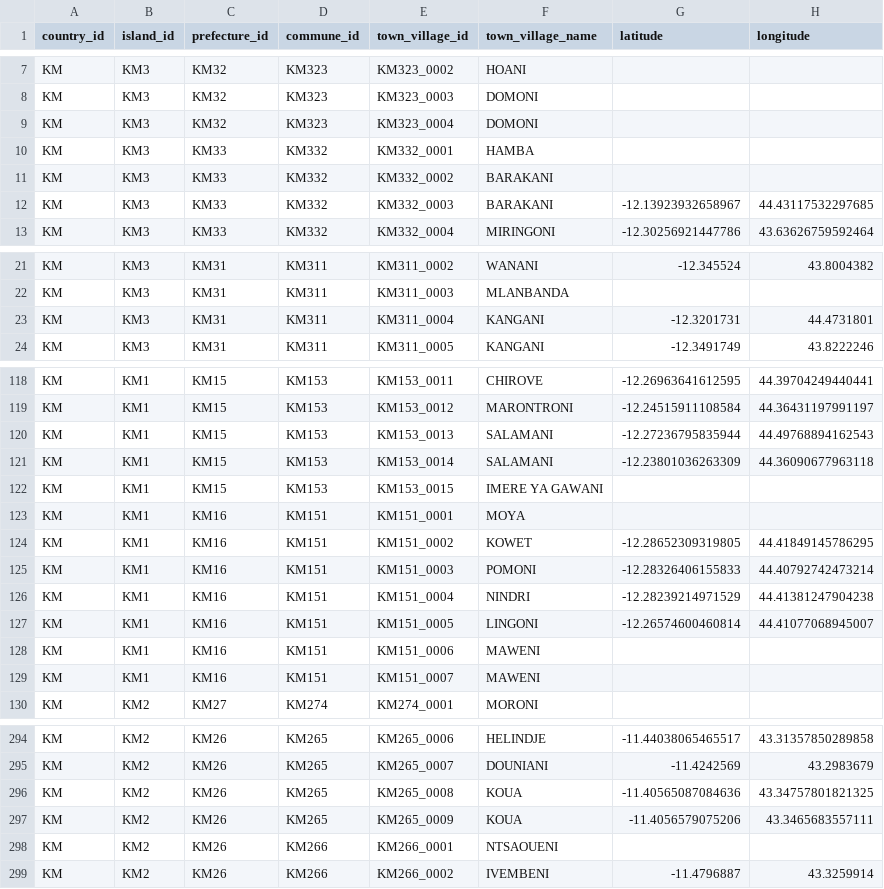
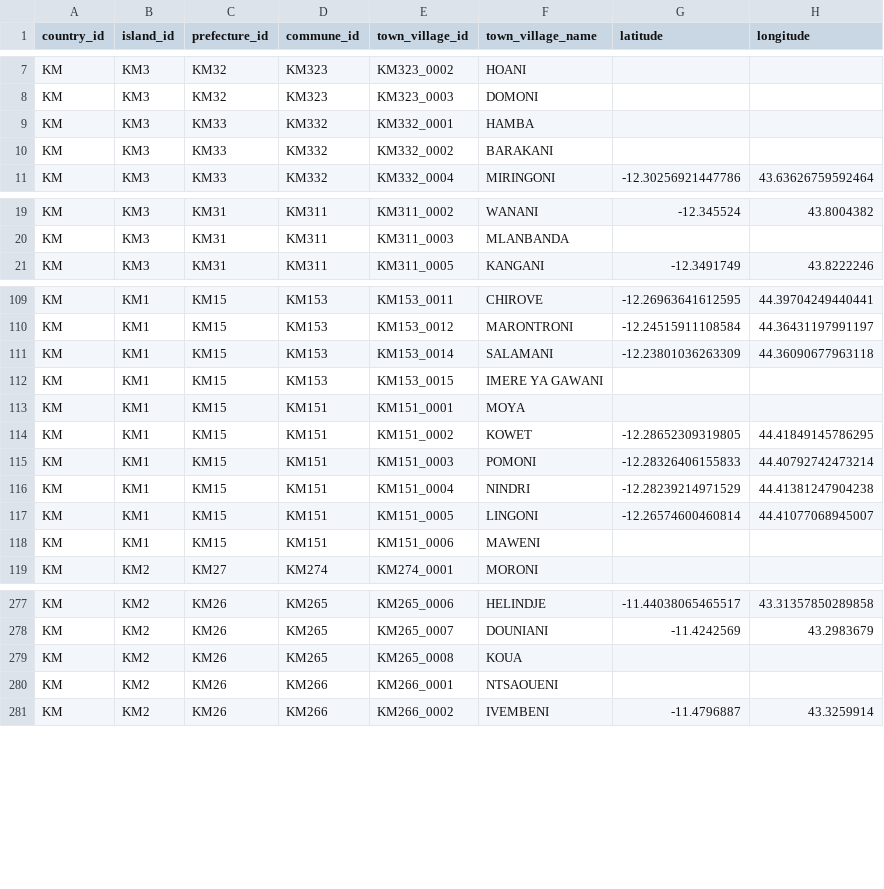
Before and after one commit to hhousni/Comoros-demographics, a CSV file: datasets/master_town_village.csv, drawn as a sheet; only a part is shown, gaps mark what is left out; the diff covers the shown part only.

Commit message:
Use the corrected admin master (f71a551); drop the ambiguous-village workaround; population files unchanged

```diff
--- a/datasets/master_town_village.csv
+++ b/datasets/master_town_village.csv
@@ -8,6 +8,4 @@ KM,KM3,KM32,KM323,KM323_0002,HOANI,,
 KM,KM3,KM32,KM323,KM323_0003,DOMONI,,
-KM,KM3,KM32,KM323,KM323_0004,DOMONI,,
 KM,KM3,KM33,KM332,KM332_0001,HAMBA,,
 KM,KM3,KM33,KM332,KM332_0002,BARAKANI,,
-KM,KM3,KM33,KM332,KM332_0003,BARAKANI,-12.13923932658967,44.43117532297685
 KM,KM3,KM33,KM332,KM332_0004,MIRINGONI,-12.30256921447786,43.63626759592464
@@ -22,3 +20,2 @@ KM,KM3,KM31,KM311,KM311_0002,WANANI,-12.345524,43.8004382
 KM,KM3,KM31,KM311,KM311_0003,MLANBANDA,,
-KM,KM3,KM31,KM311,KM311_0004,KANGANI,-12.3201731,44.4731801
 KM,KM3,KM31,KM311,KM311_0005,KANGANI,-12.3491749,43.8222246
@@ -119,12 +110,10 @@ KM,KM1,KM15,KM153,KM153_0011,CHIROVE,-12.26963641612595,44.39704249440441
 KM,KM1,KM15,KM153,KM153_0012,MARONTRONI,-12.24515911108584,44.36431197991197
-KM,KM1,KM15,KM153,KM153_0013,SALAMANI,-12.27236795835944,44.49768894162543
 KM,KM1,KM15,KM153,KM153_0014,SALAMANI,-12.23801036263309,44.36090677963118
 KM,KM1,KM15,KM153,KM153_0015,IMERE YA GAWANI,,
-KM,KM1,KM16,KM151,KM151_0001,MOYA,,
-KM,KM1,KM16,KM151,KM151_0002,KOWET,-12.28652309319805,44.41849145786295
-KM,KM1,KM16,KM151,KM151_0003,POMONI,-12.28326406155833,44.40792742473214
-KM,KM1,KM16,KM151,KM151_0004,NINDRI,-12.28239214971529,44.41381247904238
-KM,KM1,KM16,KM151,KM151_0005,LINGONI,-12.26574600460814,44.41077068945007
-KM,KM1,KM16,KM151,KM151_0006,MAWENI,,
-KM,KM1,KM16,KM151,KM151_0007,MAWENI,,
+KM,KM1,KM15,KM151,KM151_0001,MOYA,,
+KM,KM1,KM15,KM151,KM151_0002,KOWET,-12.28652309319805,44.41849145786295
+KM,KM1,KM15,KM151,KM151_0003,POMONI,-12.28326406155833,44.40792742473214
+KM,KM1,KM15,KM151,KM151_0004,NINDRI,-12.28239214971529,44.41381247904238
+KM,KM1,KM15,KM151,KM151_0005,LINGONI,-12.26574600460814,44.41077068945007
+KM,KM1,KM15,KM151,KM151_0006,MAWENI,,
 KM,KM2,KM27,KM274,KM274_0001,MORONI,,
@@ -295,4 +278,3 @@ KM,KM2,KM26,KM265,KM265_0006,HELINDJE,-11.44038065465517,43.31357850289858
 KM,KM2,KM26,KM265,KM265_0007,DOUNIANI,-11.4242569,43.2983679
-KM,KM2,KM26,KM265,KM265_0008,KOUA,-11.40565087084636,43.34757801821325
-KM,KM2,KM26,KM265,KM265_0009,KOUA,-11.4056579075206,43.3465683557111
+KM,KM2,KM26,KM265,KM265_0008,KOUA,,
 KM,KM2,KM26,KM266,KM266_0001,NTSAOUENI,,
```
Also changed, not shown: 13 removed rows and 10 edited cells elsewhere in this file, 3 other files.
